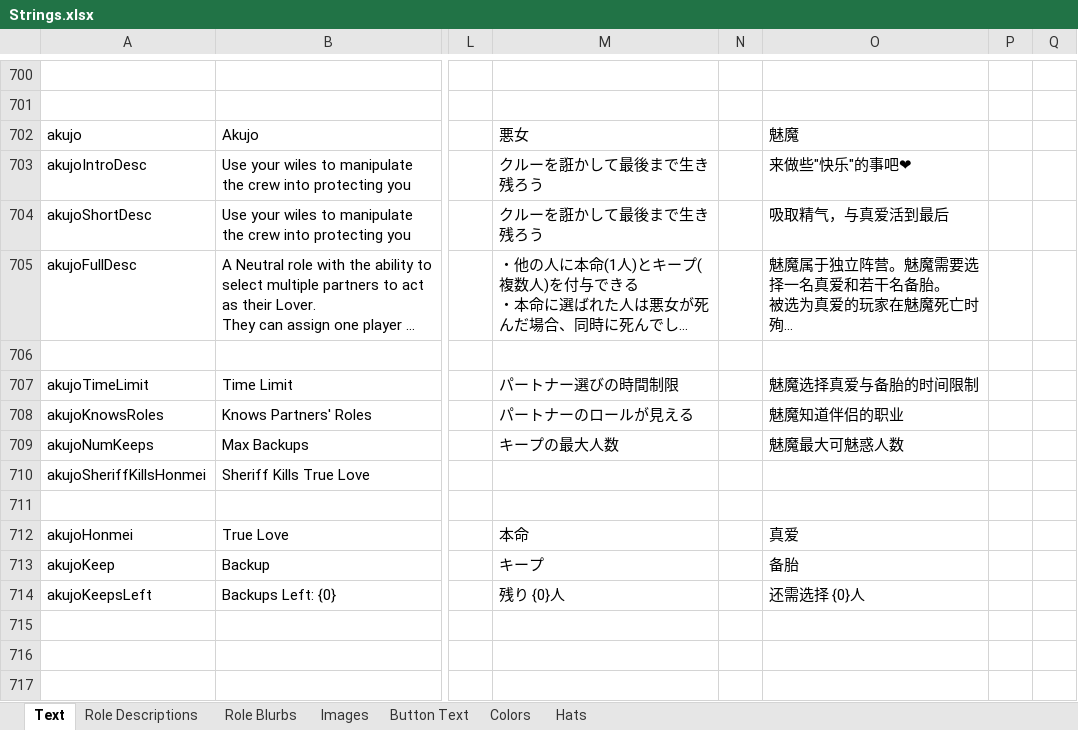
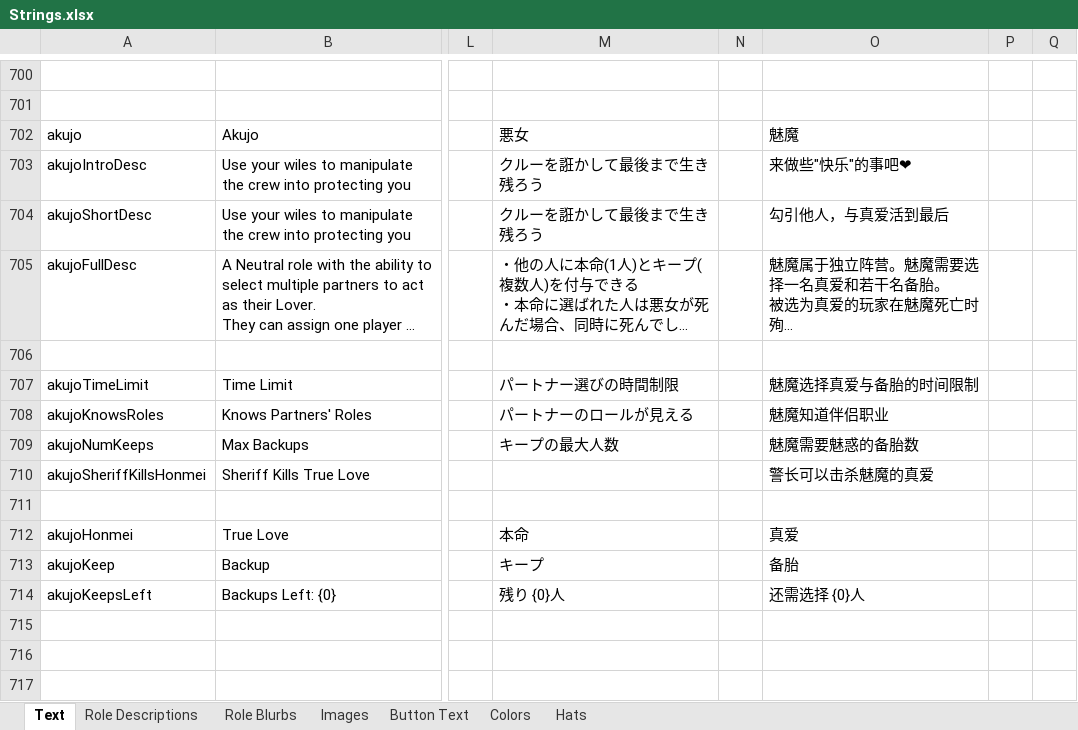
Before and after one commit to yukinogatari/TheOtherRoles-GM, an Excel workbook: Strings.xlsx, sheet Text, drawn as a sheet; only a part is shown, gaps mark what is left out; long unchanged cells end in …; values as stored, in another font and other column widths than the file's, no borders; the diff names each change by its address in the sheet, - before the commit and + after, or states it on an @@ line.

Commit message:
Add files via upload

```diff
--- a/Strings.xlsx (sheet Text)
+++ b/Strings.xlsx (sheet Text)
-O704: 吸取精气，与真爱活到最后
+O704: 勾引他人，与真爱活到最后
-O708: 魅魔知道伴侣的职业
+O708: 魅魔知道伴侣职业
-O709: 魅魔最大可魅惑人数
+O709: 魅魔需要魅惑的备胎数
-O710: (empty)
+O710: 警长可以击杀魅魔的真爱
```
